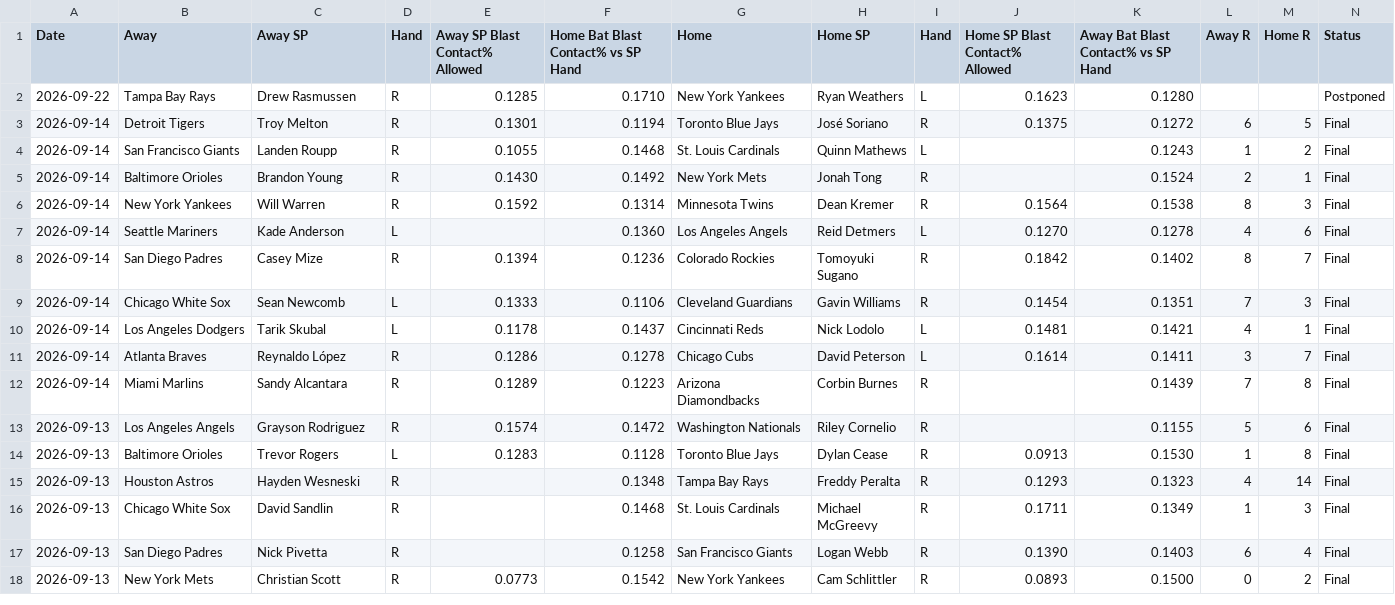
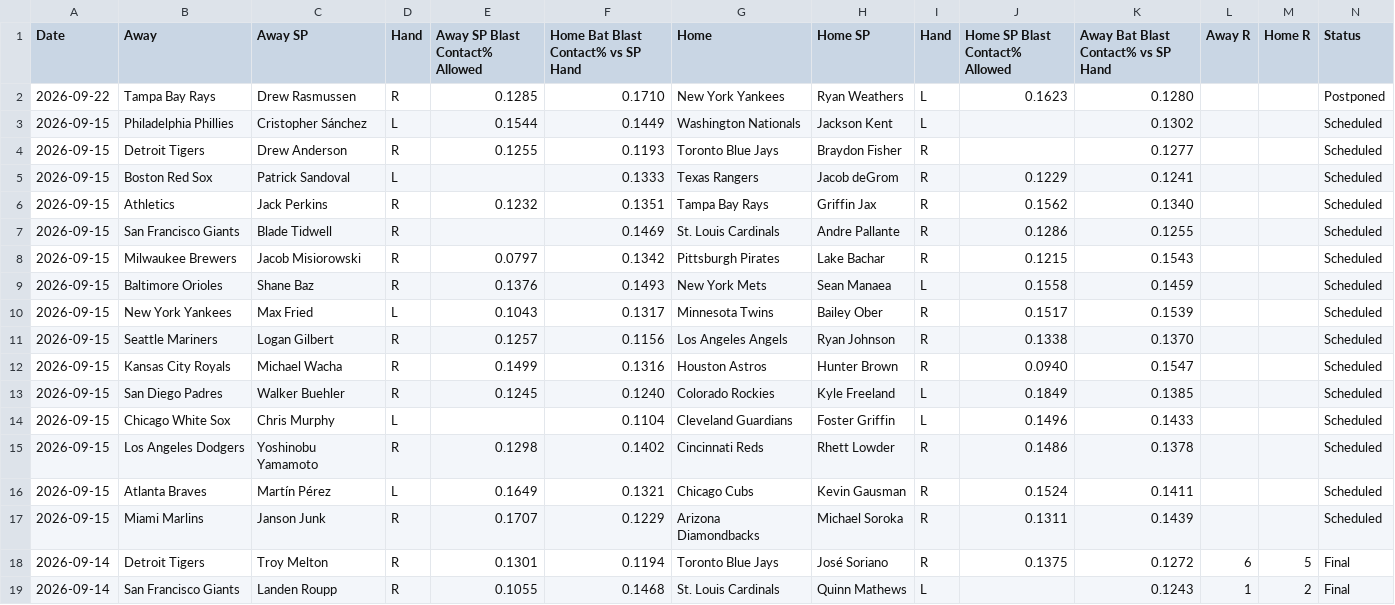
Before and after one commit to furuq2/blast-contact, a CSV file: data/master.csv, drawn as a sheet; only a part is shown; the shorter side is filled out with more unchanged rows; the diff names each change by its address in the sheet, - before the commit and + after, or states it on an @@ line.

```diff
--- a/data/master.csv
+++ b/data/master.csv
+row 3: 2026-09-15 | Philadelphia Phillies | Cristopher Sánchez | L | 0.1544 | 0.1449 | Washington Nationals | Jackson Kent | L |  | 0.1302 |  |  | Scheduled
+row 4: 2026-09-15 | Detroit Tigers | Drew Anderson | R | 0.1255 | 0.1193 | Toronto Blue Jays | Braydon Fisher | R |  | 0.1277 |  |  | Scheduled
+row 5: 2026-09-15 | Boston Red Sox | Patrick Sandoval | L |  | 0.1333 | Texas Rangers | Jacob deGrom | R | 0.1229 | 0.1241 |  |  | Scheduled
+row 6: 2026-09-15 | Athletics | Jack Perkins | R | 0.1232 | 0.1351 | Tampa Bay Rays | Griffin Jax | R | 0.1562 | 0.1340 |  |  | Scheduled
+row 7: 2026-09-15 | San Francisco Giants | Blade Tidwell | R |  | 0.1469 | St. Louis Cardinals | Andre Pallante | R | 0.1286 | 0.1255 |  |  | Scheduled
+row 8: 2026-09-15 | Milwaukee Brewers | Jacob Misiorowski | R | 0.0797 | 0.1342 | Pittsburgh Pirates | Lake Bachar | R | 0.1215 | 0.1543 |  |  | Scheduled
+row 9: 2026-09-15 | Baltimore Orioles | Shane Baz | R | 0.1376 | 0.1493 | New York Mets | Sean Manaea | L | 0.1558 | 0.1459 |  |  | Scheduled
+row 10: 2026-09-15 | New York Yankees | Max Fried | L | 0.1043 | 0.1317 | Minnesota Twins | Bailey Ober | R | 0.1517 | 0.1539 |  |  | Scheduled
+row 11: 2026-09-15 | Seattle Mariners | Logan Gilbert | R | 0.1257 | 0.1156 | Los Angeles Angels | Ryan Johnson | R | 0.1338 | 0.1370 |  |  | Scheduled
+row 12: 2026-09-15 | Kansas City Royals | Michael Wacha | R | 0.1499 | 0.1316 | Houston Astros | Hunter Brown | R | 0.0940 | 0.1547 |  |  | Scheduled
+row 13: 2026-09-15 | San Diego Padres | Walker Buehler | R | 0.1245 | 0.1240 | Colorado Rockies | Kyle Freeland | L | 0.1849 | 0.1385 |  |  | Scheduled
+row 14: 2026-09-15 | Chicago White Sox | Chris Murphy | L |  | 0.1104 | Cleveland Guardians | Foster Griffin | L | 0.1496 | 0.1433 |  |  | Scheduled
+row 15: 2026-09-15 | Los Angeles Dodgers | Yoshinobu Yamamoto | R | 0.1298 | 0.1402 | Cincinnati Reds | Rhett Lowder | R | 0.1486 | 0.1378 |  |  | Scheduled
+row 16: 2026-09-15 | Atlanta Braves | Martín Pérez | L | 0.1649 | 0.1321 | Chicago Cubs | Kevin Gausman | R | 0.1524 | 0.1411 |  |  | Scheduled
+row 17: 2026-09-15 | Miami Marlins | Janson Junk | R | 0.1707 | 0.1229 | Arizona Diamondbacks | Michael Soroka | R | 0.1311 | 0.1439 |  |  | Scheduled
```
Also changed, not shown: 1 other file.
